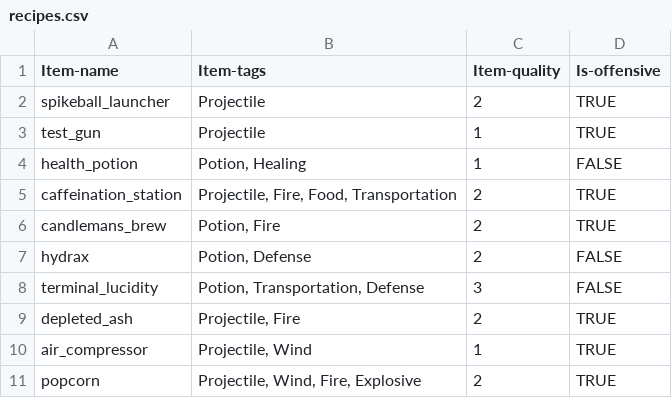
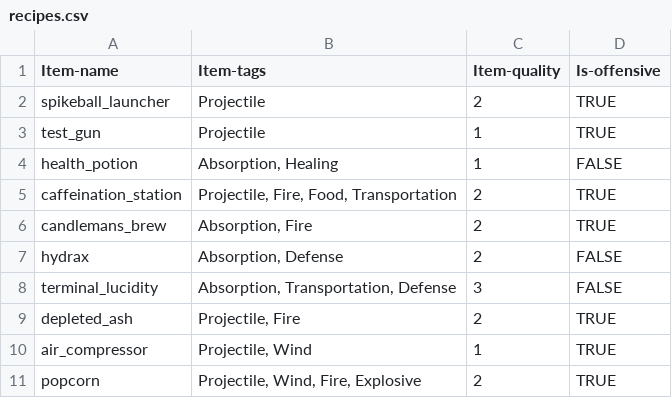
Before and after one commit to AidanCooper2003/AshenSkies, a CSV file: csv/recipes.csv, drawn as a sheet.

```diff
--- a/csv/recipes.csv
+++ b/csv/recipes.csv
@@ -3,7 +3,7 @@ spikeball_launcher,Projectile,2,TRUE
 test_gun,Projectile,1,TRUE
-health_potion,"Potion, Healing",1,FALSE
+health_potion,"Absorption, Healing",1,FALSE
 caffeination_station,"Projectile, Fire, Food, Transportation",2,TRUE
-candlemans_brew,"Potion, Fire",2,TRUE
-hydrax,"Potion, Defense",2,FALSE
-terminal_lucidity,"Potion, Transportation, Defense",3,FALSE
+candlemans_brew,"Absorption, Fire",2,TRUE
+hydrax,"Absorption, Defense",2,FALSE
+terminal_lucidity,"Absorption, Transportation, Defense",3,FALSE
 depleted_ash,"Projectile, Fire",2,TRUE
```
Also changed, not shown: csv/resources.csv, 19 other files.
